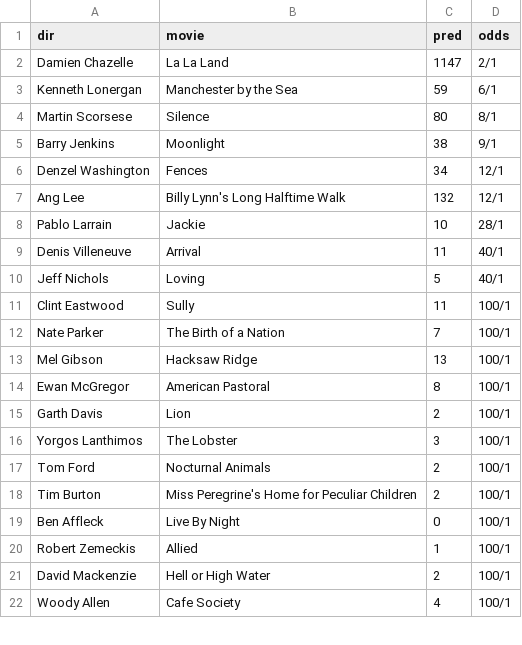
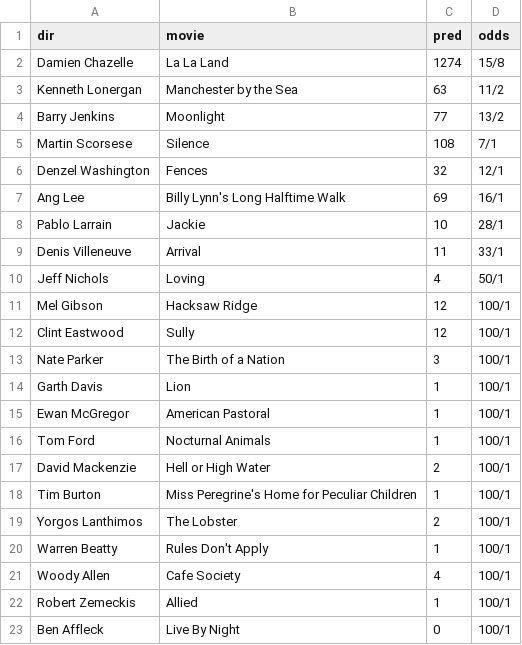
Before and after one commit to janejzyu/oscars, a CSV file: data/goldderby.csv, drawn as a sheet; only a part is shown; the diff covers the shown part only.

```diff
--- a/data/goldderby.csv
+++ b/data/goldderby.csv
@@ -1,22 +1,23 @@
 "dir","movie","pred","odds"
-"Damien Chazelle "," La La Land ","1147","2/1 "
-"Kenneth Lonergan "," Manchester by the Sea ","59","6/1 "
-"Martin Scorsese "," Silence ","80","8/1 "
-"Barry Jenkins "," Moonlight ","38","9/1 "
-"Denzel Washington "," Fences ","34","12/1 "
-"Ang Lee "," Billy Lynn's Long Halftime Walk ","132","12/1 "
+"Damien Chazelle "," La La Land ","1274","15/8 "
+"Kenneth Lonergan "," Manchester by the Sea ","63","11/2 "
+"Barry Jenkins "," Moonlight ","77","13/2 "
+"Martin Scorsese "," Silence ","108","7/1 "
+"Denzel Washington "," Fences ","32","12/1 "
+"Ang Lee "," Billy Lynn's Long Halftime Walk ","69","16/1 "
 "Pablo Larrain "," Jackie ","10","28/1 "
-"Denis Villeneuve "," Arrival ","11","40/1 "
-"Jeff Nichols "," Loving ","5","40/1 "
-"Clint Eastwood "," Sully ","11","100/1 "
-"Nate Parker "," The Birth of a Nation ","7","100/1 "
-"Mel Gibson "," Hacksaw Ridge ","13","100/1 "
-"Ewan McGregor "," American Pastoral ","8","100/1 "
-"Garth Davis "," Lion ","2","100/1 "
-"Yorgos Lanthimos "," The Lobster ","3","100/1 "
-"Tom Ford "," Nocturnal Animals ","2","100/1 "
-"Tim Burton "," Miss Peregrine's Home for Peculiar Children ","2","100/1 "
+"Denis Villeneuve "," Arrival ","11","33/1 "
+"Jeff Nichols "," Loving ","4","50/1 "
+"Mel Gibson "," Hacksaw Ridge ","12","100/1 "
+"Clint Eastwood "," Sully ","12","100/1 "
+"Nate Parker "," The Birth of a Nation ","3","100/1 "
+"Garth Davis "," Lion ","1","100/1 "
+"Ewan McGregor "," American Pastoral ","1","100/1 "
+"Tom Ford "," Nocturnal Animals ","1","100/1 "
+"David Mackenzie "," Hell or High Water ","2","100/1 "
+"Tim Burton "," Miss Peregrine's Home for Peculiar Children ","1","100/1 "
+"Yorgos Lanthimos "," The Lobster ","2","100/1 "
+"Warren Beatty "," Rules Don't Apply ","1","100/1 "
+"Woody Allen "," Cafe Society ","4","100/1 "
+"Robert Zemeckis "," Allied ","1","100/1 "
 "Ben Affleck "," Live By Night ","0","100/1 "
-"Robert Zemeckis "," Allied ","1","100/1 "
-"David Mackenzie "," Hell or High Water ","2","100/1 "
-"Woody Allen "," Cafe Society ","4","100/1 "
```
Also changed, not shown: 3 added rows, 4 removed rows, 6 moved rows and 4 edited cells elsewhere in this file, 8 other files.
